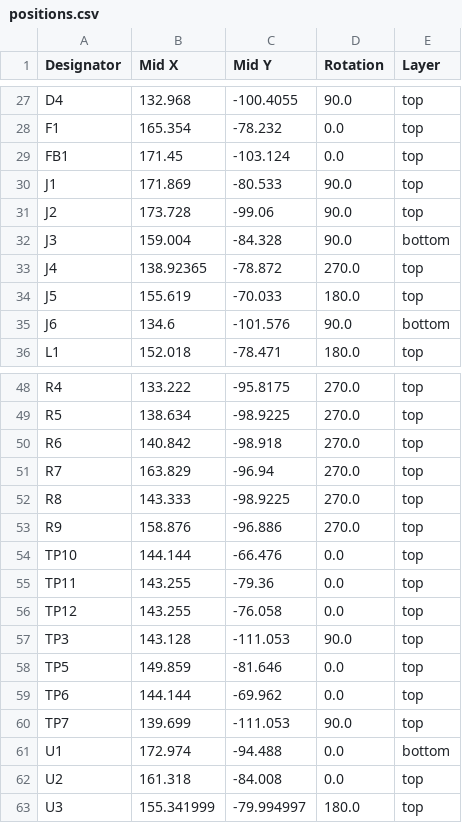
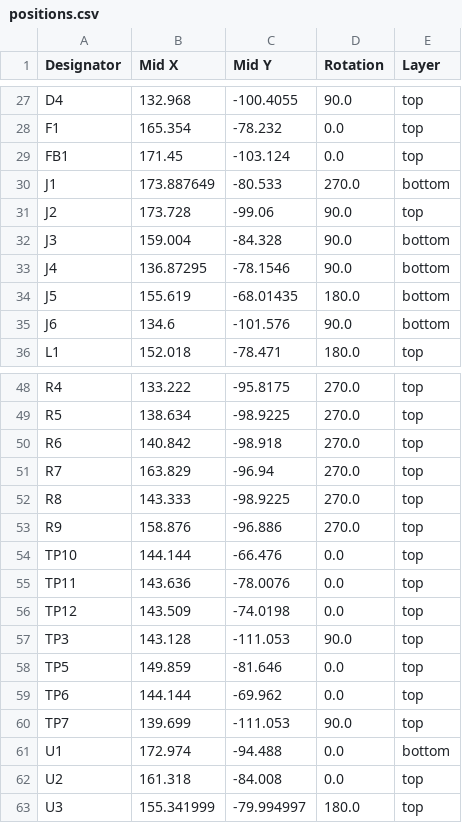
Before and after one commit to waterloo-rocketry/canhw, a CSV file: processor/production/positions.csv, drawn as a sheet; only a part is shown, gaps mark what is left out.

```diff
--- a/processor/production/positions.csv
+++ b/processor/production/positions.csv
@@ -29,7 +29,7 @@ F1,165.354,-78.232,0.0,top
 FB1,171.45,-103.124,0.0,top
-J1,171.869,-80.533,90.0,top
+J1,173.887649,-80.533,270.0,bottom
 J2,173.728,-99.06,90.0,top
 J3,159.004,-84.328,90.0,bottom
-J4,138.92365,-78.872,270.0,top
-J5,155.619,-70.033,180.0,top
+J4,136.87295,-78.1546,90.0,bottom
+J5,155.619,-68.01435,180.0,bottom
 J6,134.6,-101.576,90.0,bottom
@@ -54,4 +54,4 @@ R9,158.876,-96.886,270.0,top
 TP10,144.144,-66.476,0.0,top
-TP11,143.255,-79.36,0.0,top
-TP12,143.255,-76.058,0.0,top
+TP11,143.636,-78.0076,0.0,top
+TP12,143.509,-74.0198,0.0,top
 TP3,143.128,-111.053,90.0,top
```
Also changed, not shown: 11 other files.
